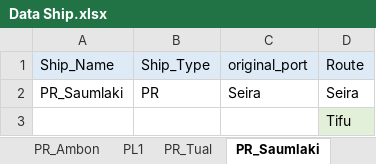
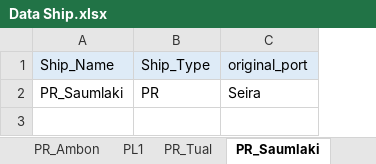
Before and after one commit to wanggor/GA-Jaringan-Kapal, an Excel workbook: data/Data Ship.xlsx, sheet PR_Saumlaki, drawn as a sheet; values as stored, in another font and other column widths than the file's, no borders; the diff names each change by its address in the sheet, - before the commit and + after, or states it on an @@ line.

```diff
--- a/data/Data Ship.xlsx (sheet PR_Saumlaki)
+++ b/data/Data Ship.xlsx (sheet PR_Saumlaki)
-column D (Route), row 2: Seira
-row 3:  |  |  | Tifu
```
Also changed, not shown: sheet TL2, sheet PR_Ambon, sheet TL1, sheet PL1, sheet PR_Tual, data/Data.xlsx, 23 other files.
